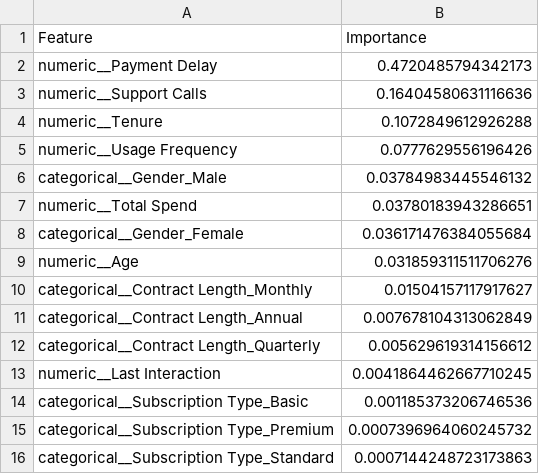
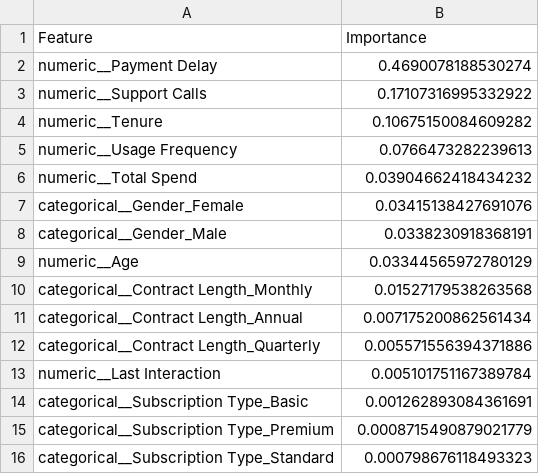
Before and after one commit to gatlarakesh71-dotcom/Customer-Churn-Prediction, a CSV file: output/random_forest_feature_importance.csv, drawn as a sheet.

```diff
--- a/output/random_forest_feature_importance.csv
+++ b/output/random_forest_feature_importance.csv
@@ -1,16 +1,16 @@
 Feature,Importance
-numeric__Payment Delay,0.4720485794342173
-numeric__Support Calls,0.16404580631116636
-numeric__Tenure,0.1072849612926288
-numeric__Usage Frequency,0.0777629556196426
-categorical__Gender_Male,0.03784983445546132
-numeric__Total Spend,0.03780183943286651
-categorical__Gender_Female,0.036171476384055684
-numeric__Age,0.031859311511706276
-categorical__Contract Length_Monthly,0.01504157117917627
-categorical__Contract Length_Annual,0.007678104313062849
-categorical__Contract Length_Quarterly,0.005629619314156612
-numeric__Last Interaction,0.0041864462667710245
-categorical__Subscription Type_Basic,0.001185373206746536
-categorical__Subscription Type_Premium,0.0007396964060245732
-categorical__Subscription Type_Standard,0.0007144248723173863
+numeric__Payment Delay,0.4690078188530274
+numeric__Support Calls,0.17107316995332922
+numeric__Tenure,0.10675150084609282
+numeric__Usage Frequency,0.0766473282239613
+numeric__Total Spend,0.03904662418434232
+categorical__Gender_Female,0.03415138427691076
+categorical__Gender_Male,0.0338230918368191
+numeric__Age,0.03344565972780129
+categorical__Contract Length_Monthly,0.01527179538263568
+categorical__Contract Length_Annual,0.007175200862561434
+categorical__Contract Length_Quarterly,0.005571556394371886
+numeric__Last Interaction,0.005101751167389784
+categorical__Subscription Type_Basic,0.001262893084361691
+categorical__Subscription Type_Premium,0.0008715490879021779
+categorical__Subscription Type_Standard,0.000798676118493323
```
Also changed, not shown: output/random_forest_metrics.csv, 5 other files.
